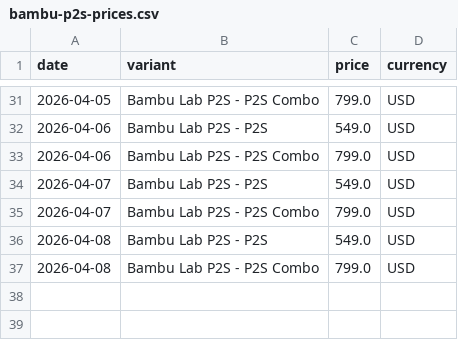
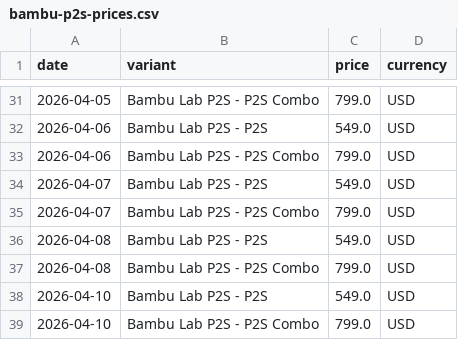
Before and after one commit to coredcon/codex-os, a CSV file: .claude/data/bambu-p2s-prices.csv, drawn as a sheet; only a part is shown, gaps mark what is left out.

```diff
--- a/.claude/data/bambu-p2s-prices.csv
+++ b/.claude/data/bambu-p2s-prices.csv
@@ -37 +37,3 @@ date,variant,price,currency
 2026-04-08,Bambu Lab P2S - P2S Combo,799.0,USD
+2026-04-10,Bambu Lab P2S - P2S,549.0,USD
+2026-04-10,Bambu Lab P2S - P2S Combo,799.0,USD
```
Also changed, not shown: 16 other files.
